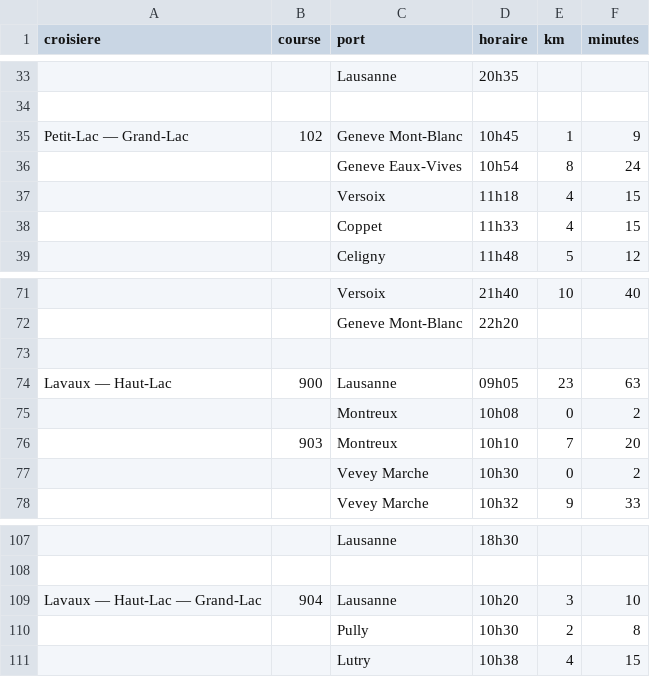
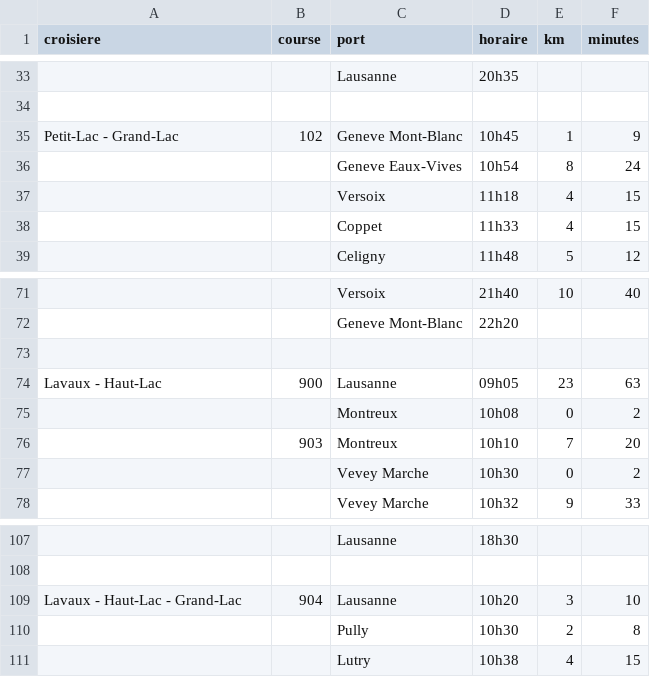
Before and after one commit to valentinpasche/cgn-model, a CSV file: src/cgn_model/navigation/data/cgn_croisieres/all.csv, drawn as a sheet; only a part is shown, gaps mark what is left out; the diff names each change by its address in the sheet, - before the commit and + after, or states it on an @@ line.

Commit message:
Typo
Les cadratin font planté l'encodage

```diff
--- a/src/cgn_model/navigation/data/cgn_croisieres/all.csv
+++ b/src/cgn_model/navigation/data/cgn_croisieres/all.csv
-A35 (croisiere): Petit-Lac — Grand-Lac
+A35 (croisiere): Petit-Lac - Grand-Lac
-A74 (croisiere): Lavaux — Haut-Lac
+A74 (croisiere): Lavaux - Haut-Lac
-A109 (croisiere): Lavaux — Haut-Lac — Grand-Lac
+A109 (croisiere): Lavaux - Haut-Lac - Grand-Lac
```
Also changed, not shown: src/cgn_model/navigation/data/cgn_croisieres/lavaux_haut_lac.csv, src/cgn_model/navigation/data/cgn_croisieres/lavaux_haut_lac_grand_lac.csv, 1 other file.
